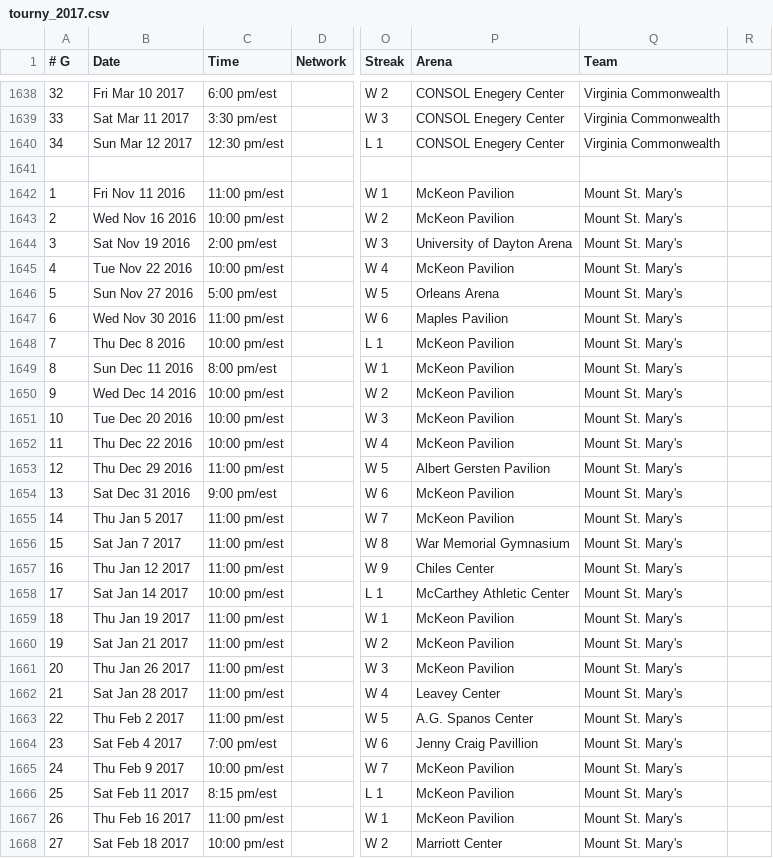
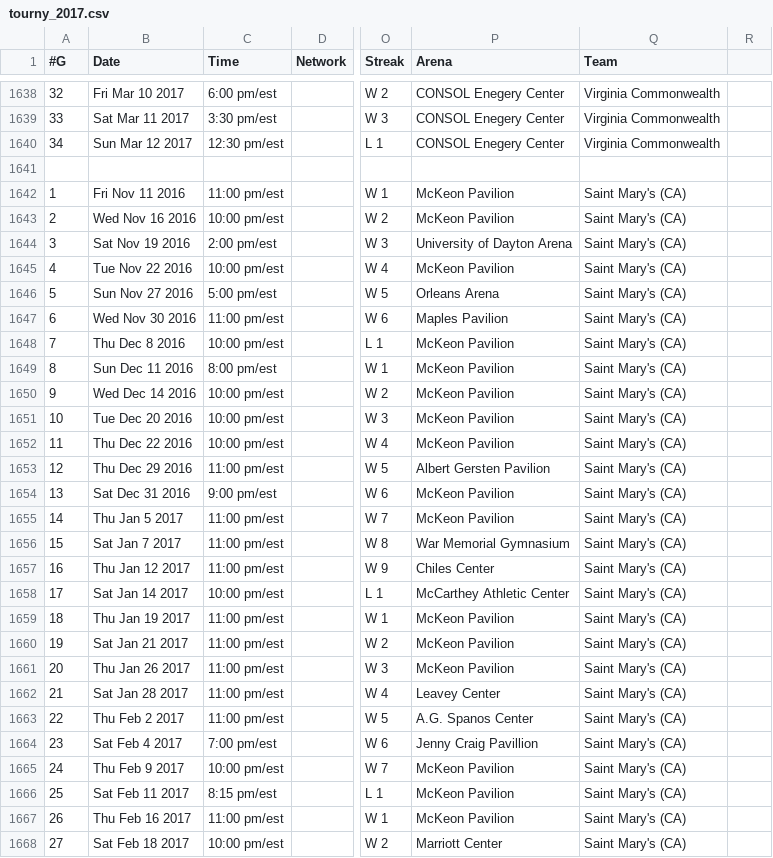
Before and after one commit to Garritt/DS, a CSV file: ncaa/tourny_2017.csv, drawn as a sheet; only a part is shown, gaps mark what is left out; the diff covers the shown part only; the diff names each change by its address in the sheet, - before the commit and + after, or states it on an @@ line.

```diff
--- a/ncaa/tourny_2017.csv
+++ b/ncaa/tourny_2017.csv
-A1: # G
+A1: #G
-Q1642:Q1668 (Team): Mount St. Mary's
+Q1642:Q1668 (Team): Saint Mary's (CA)
```
Also changed, not shown: 5 edited cells elsewhere in this file, 4 other files.
